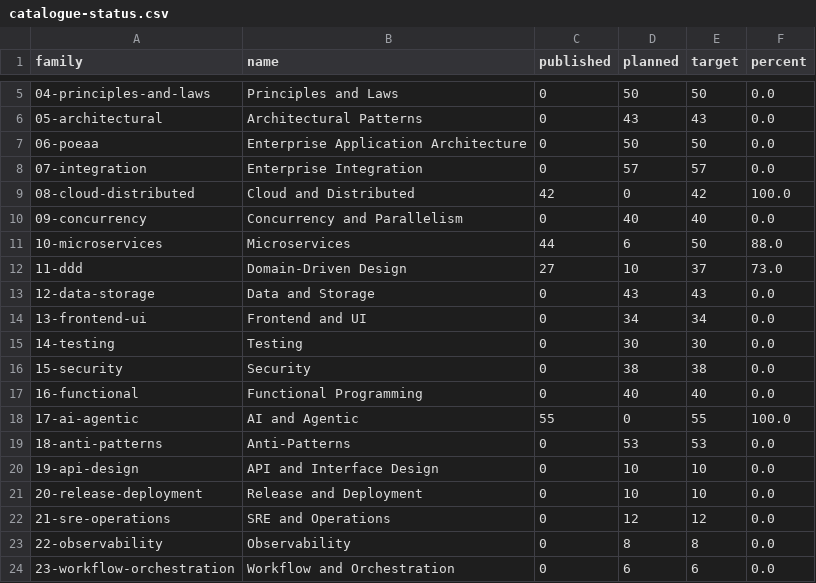
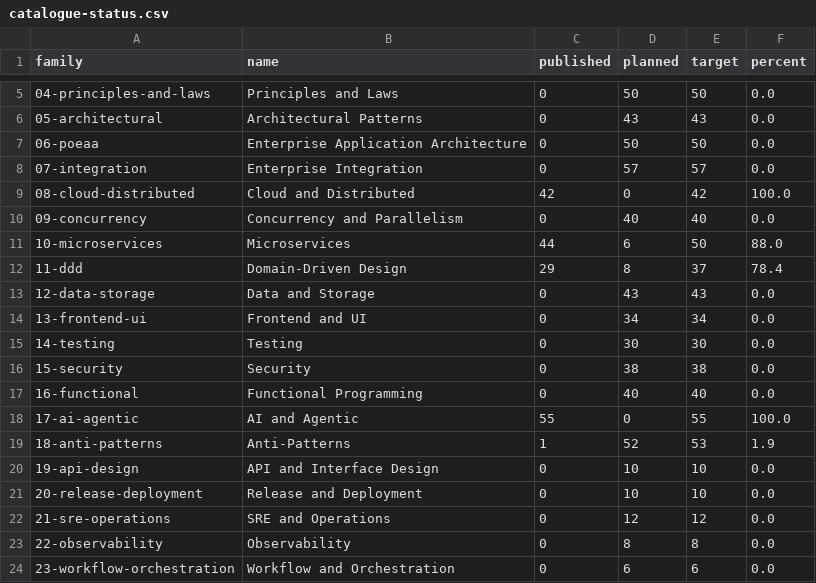
Before and after one commit to mjmirza/patterns, a CSV file: dist/catalogue-status.csv, drawn as a sheet; only a part is shown, gaps mark what is left out.

```diff
--- a/dist/catalogue-status.csv
+++ b/dist/catalogue-status.csv
@@ -11,3 +11,3 @@ family,name,published,planned,target,percent
 10-microservices,Microservices,44,6,50,88.0
-11-ddd,Domain-Driven Design,27,10,37,73.0
+11-ddd,Domain-Driven Design,29,8,37,78.4
 12-data-storage,Data and Storage,0,43,43,0.0
@@ -18,3 +18,3 @@ family,name,published,planned,target,percent
 17-ai-agentic,AI and Agentic,55,0,55,100.0
-18-anti-patterns,Anti-Patterns,0,53,53,0.0
+18-anti-patterns,Anti-Patterns,1,52,53,1.9
 19-api-design,API and Interface Design,0,10,10,0.0
```
Also changed, not shown: 10 other files.
